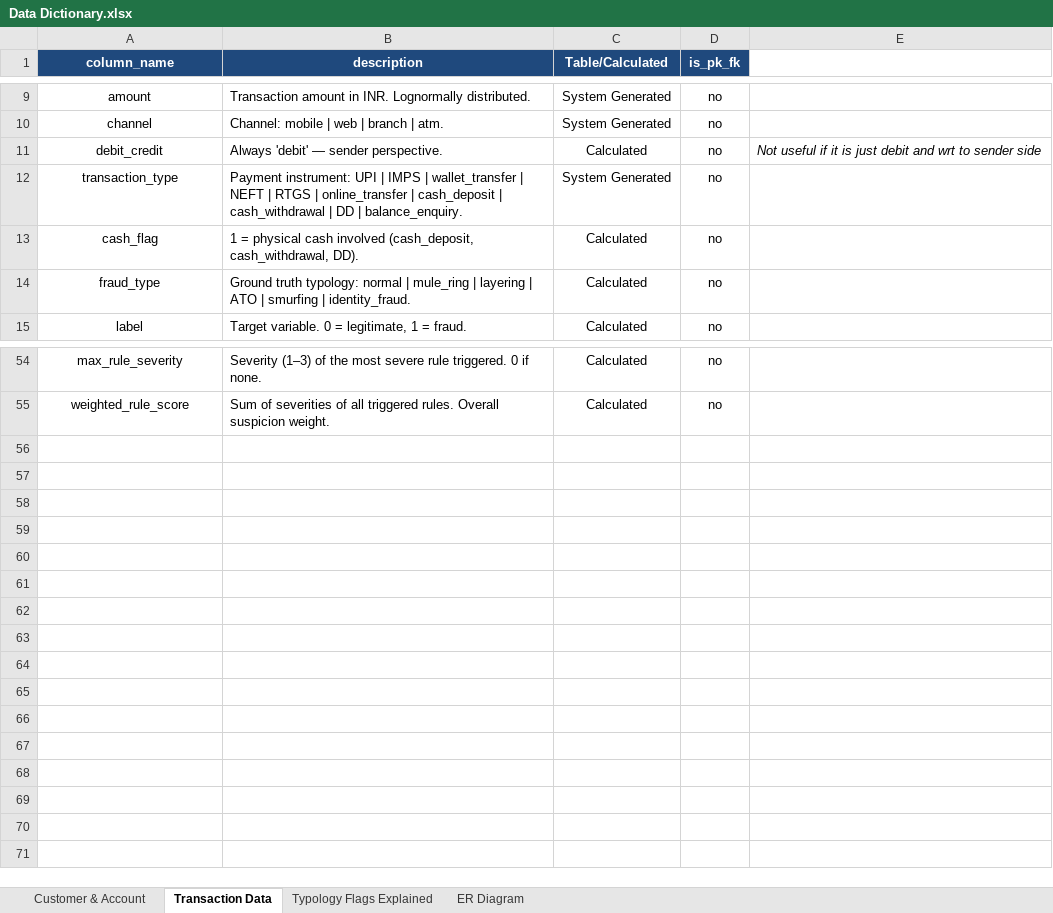
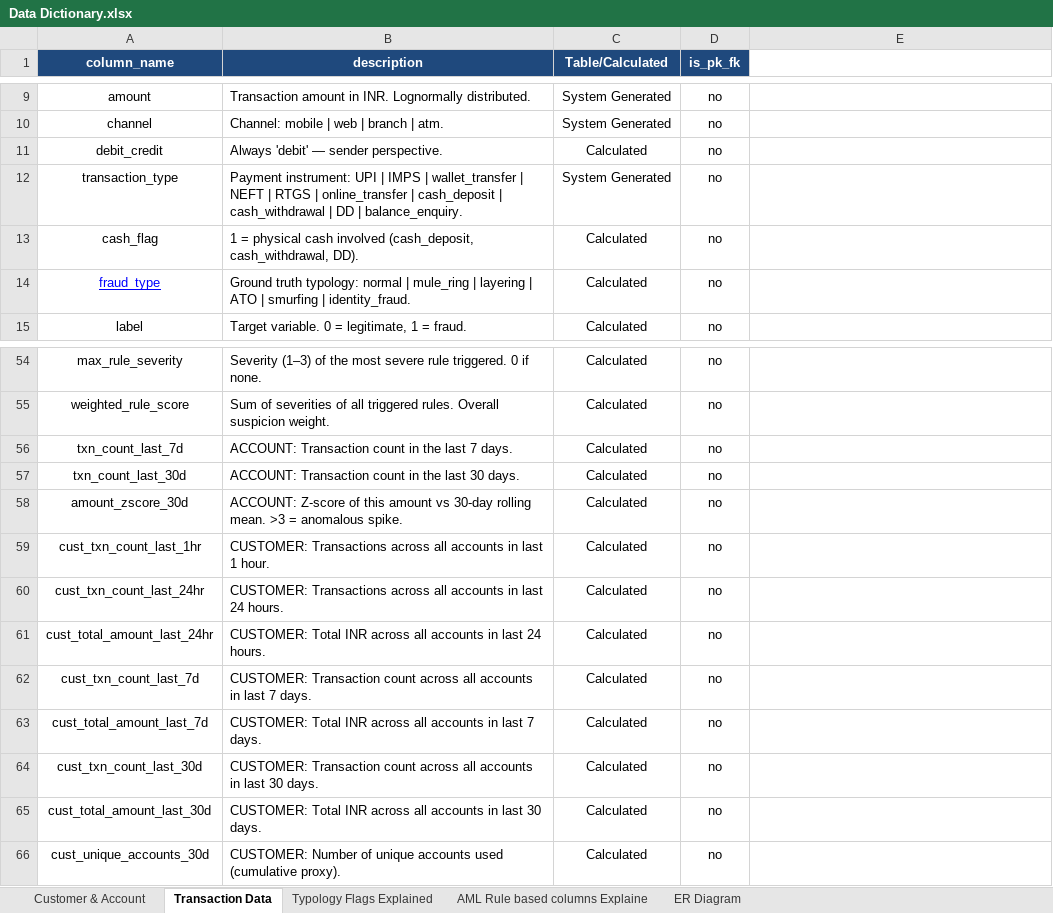
Before and after one commit to gowda-lokesh/smartsentry_aml_model, an Excel workbook: Data Dictionary.xlsx, sheet Transaction Data, drawn as a sheet; only a part is shown, gaps mark what is left out; values as stored, in another font and other column widths than the file's, no borders; the diff names each change by its address in the sheet, - before the commit and + after, or states it on an @@ line.

Commit message:
Made below changes 1. Added Customer related calculated fields 2. Updated Data Dictionary with the updated changes in the code and added Rules explanation 3. Added a EDA Folder and uploaded all the data summary files.

```diff
--- a/Data Dictionary.xlsx (sheet Transaction Data)
+++ b/Data Dictionary.xlsx (sheet Transaction Data)
+sheet tab: AML Rule based columns Explaine
-E11: Not useful if it is just debit and wrt to sender side
+E11: (empty)
@@ A14 underline: off → on, text colour: black → #0000FF @@
+row 56: txn_count_last_7d | ACCOUNT: Transaction count in the last 7 days. | Calculated | no
+row 57: txn_count_last_30d | ACCOUNT: Transaction count in the last 30 days. | Calculated | no
+row 58: amount_zscore_30d | ACCOUNT: Z-score of this amount vs 30-day rolling mean. >3 = anomalous spike. | Calculated | no
+row 59: cust_txn_count_last_1hr | CUSTOMER: Transactions across all accounts in last 1 hour. | Calculated | no
+row 60: cust_txn_count_last_24hr | CUSTOMER: Transactions across all accounts in last 24 hours. | Calculated | no
+row 61: cust_total_amount_last_24hr | CUSTOMER: Total INR across all accounts in last 24 hours. | Calculated | no
+row 62: cust_txn_count_last_7d | CUSTOMER: Transaction count across all accounts in last 7 days. | Calculated | no
+row 63: cust_total_amount_last_7d | CUSTOMER: Total INR across all accounts in last 7 days. | Calculated | no
+row 64: cust_txn_count_last_30d | CUSTOMER: Transaction count across all accounts in last 30 days. | Calculated | no
+row 65: cust_total_amount_last_30d | CUSTOMER: Total INR across all accounts in last 30 days. | Calculated | no
+row 66: cust_unique_accounts_30d | CUSTOMER: Number of unique accounts used (cumulative proxy). | Calculated | no
```
Also changed, not shown: 5 other files.
